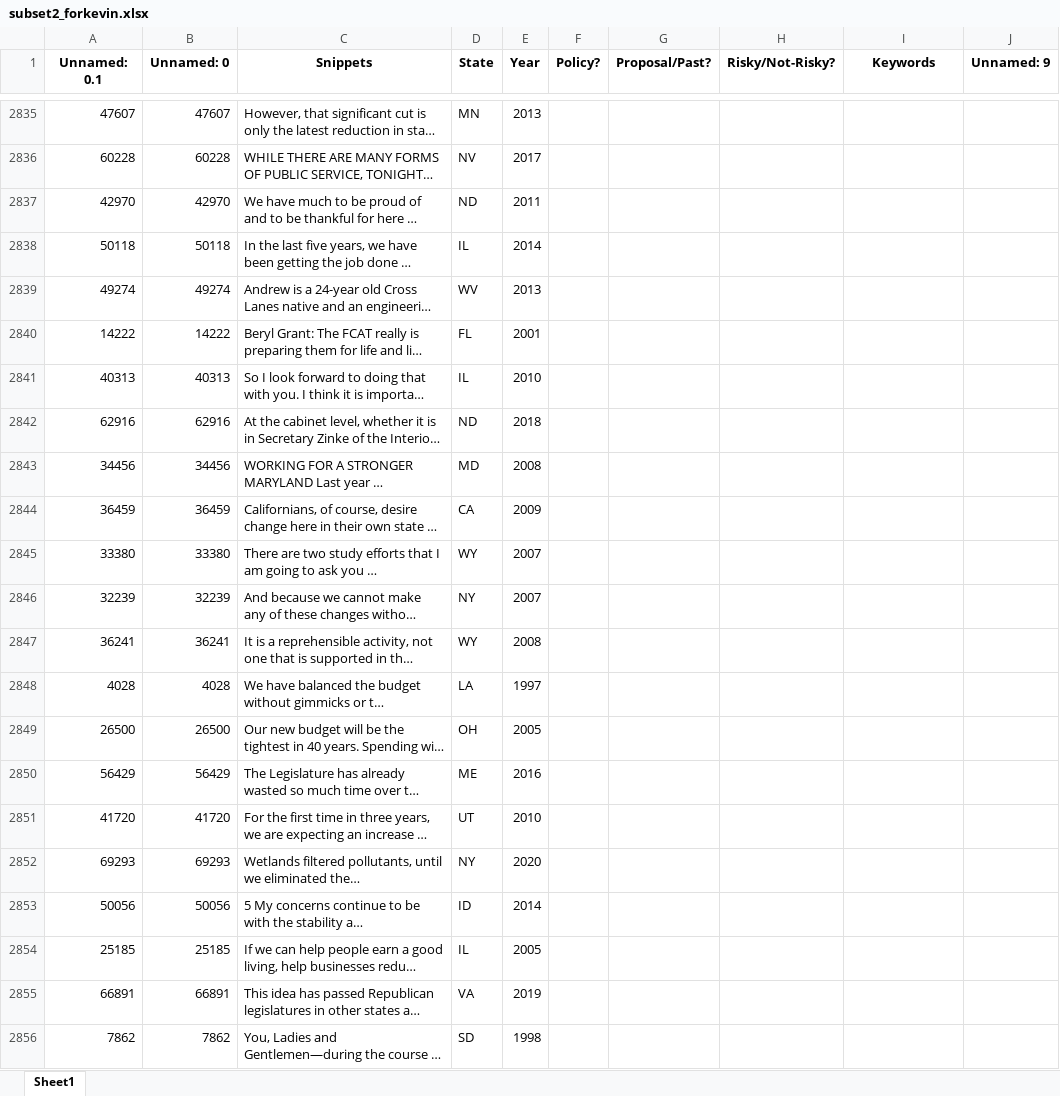
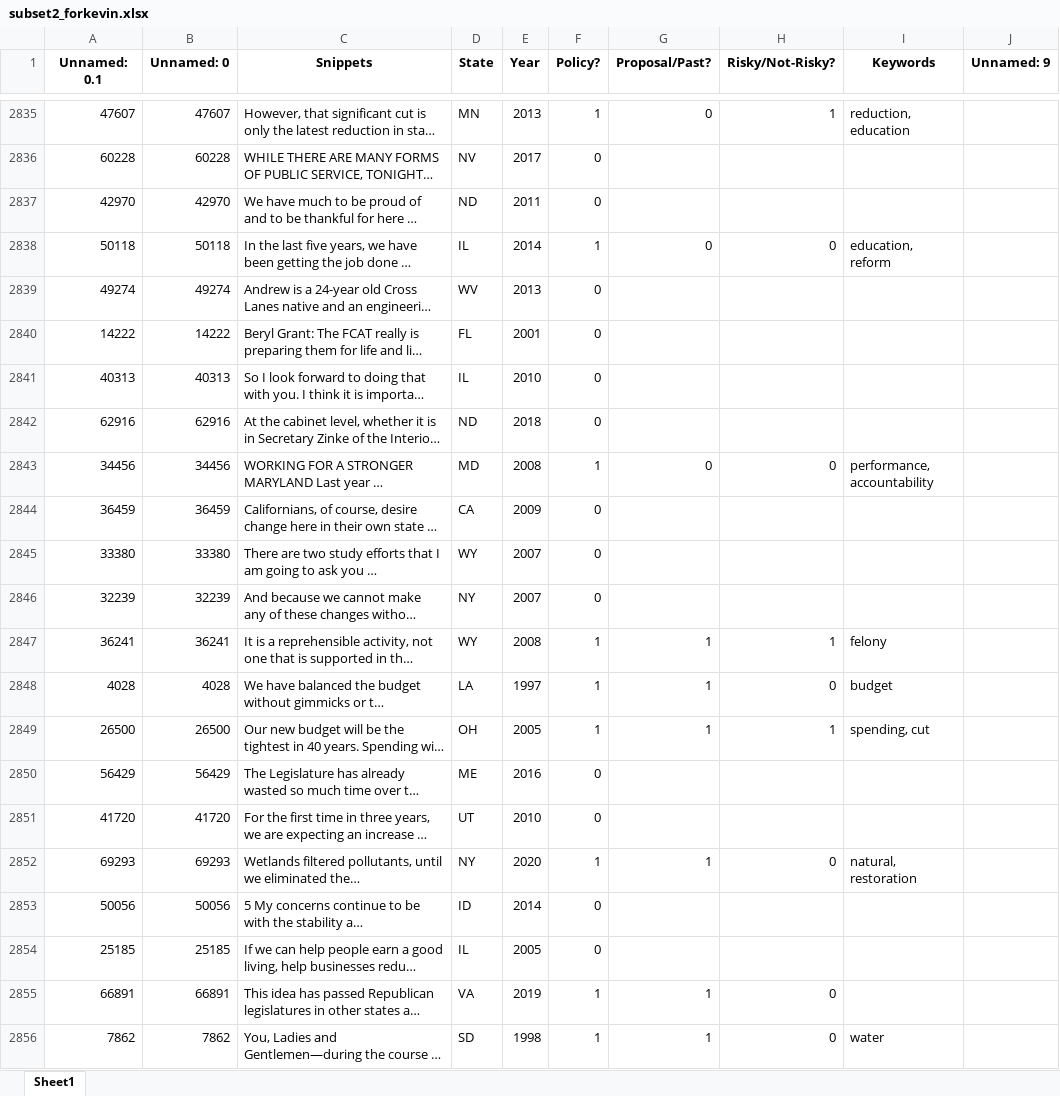
Before and after one commit to keverage-guan/RA-Work, an Excel workbook: guber/subset2_forkevin.xlsx, sheet Sheet1, drawn as a sheet; only a part is shown, gaps mark what is left out; long unchanged cells end in …; values as stored, in another font and other column widths than the file's, no borders; the diff covers the shown part only; the diff names each change by its address in the sheet, - before the commit and + after, or states it on an @@ line.

```diff
--- a/guber/subset2_forkevin.xlsx (sheet Sheet1)
+++ b/guber/subset2_forkevin.xlsx (sheet Sheet1)
-F2835 (Policy?): (empty)
+F2835 (Policy?): 1
-G2835 (Proposal/Past?): (empty)
+G2835 (Proposal/Past?): 0
-H2835 (Risky/Not-Risky?): (empty)
+H2835 (Risky/Not-Risky?): 1
-I2835 (Keywords): (empty)
+I2835 (Keywords): reduction, education
-F2836:F2837 (Policy?): (empty)
+F2836:F2837 (Policy?): 0
-F2838 (Policy?): (empty)
+F2838 (Policy?): 1
-G2838 (Proposal/Past?): (empty)
+G2838 (Proposal/Past?): 0
-H2838 (Risky/Not-Risky?): (empty)
+H2838 (Risky/Not-Risky?): 0
-I2838 (Keywords): (empty)
+I2838 (Keywords): education, reform
-F2839:F2842 (Policy?): (empty)
+F2839:F2842 (Policy?): 0
-F2843 (Policy?): (empty)
+F2843 (Policy?): 1
-G2843 (Proposal/Past?): (empty)
+G2843 (Proposal/Past?): 0
-H2843 (Risky/Not-Risky?): (empty)
+H2843 (Risky/Not-Risky?): 0
-I2843 (Keywords): (empty)
+I2843 (Keywords): performance, accountability
-F2844:F2846 (Policy?): (empty)
+F2844:F2846 (Policy?): 0
-F2847:F2849 (Policy?): (empty)
+F2847:F2849 (Policy?): 1
-G2847:G2849 (Proposal/Past?): (empty)
+G2847:G2849 (Proposal/Past?): 1
-H2847 (Risky/Not-Risky?): (empty)
+H2847 (Risky/Not-Risky?): 1
-I2847 (Keywords): (empty)
+I2847 (Keywords): felony
-H2848 (Risky/Not-Risky?): (empty)
+H2848 (Risky/Not-Risky?): 0
-I2848 (Keywords): (empty)
+I2848 (Keywords): budget
-H2849 (Risky/Not-Risky?): (empty)
+H2849 (Risky/Not-Risky?): 1
-I2849 (Keywords): (empty)
+I2849 (Keywords): spending, cut
-F2850:F2851 (Policy?): (empty)
+F2850:F2851 (Policy?): 0
-F2852 (Policy?): (empty)
+F2852 (Policy?): 1
-G2852 (Proposal/Past?): (empty)
+G2852 (Proposal/Past?): 1
-H2852 (Risky/Not-Risky?): (empty)
+H2852 (Risky/Not-Risky?): 0
-I2852 (Keywords): (empty)
+I2852 (Keywords): natural, restoration
-F2853:F2854 (Policy?): (empty)
+F2853:F2854 (Policy?): 0
-F2855:F2856 (Policy?): (empty)
+F2855:F2856 (Policy?): 1
-G2855:G2856 (Proposal/Past?): (empty)
+G2855:G2856 (Proposal/Past?): 1
-H2855:H2856 (Risky/Not-Risky?): (empty)
+H2855:H2856 (Risky/Not-Risky?): 0
-I2856 (Keywords): (empty)
+I2856 (Keywords): water
```
Also changed, not shown: 165 edited cells elsewhere in this sheet, 1 other file.
